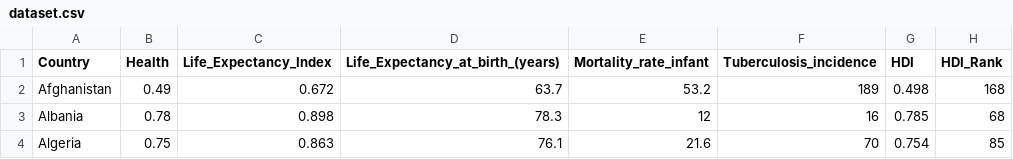
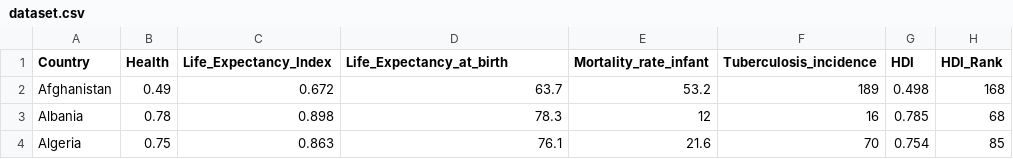
Before and after one commit to yuslanabubakar/big_data, a CSV file: dataset.csv, drawn as a sheet; only a part is shown.

Commit message:
Update dataset.csv

```diff
--- a/dataset.csv
+++ b/dataset.csv
@@ -1,2 +1,2 @@
-Country;Health;Life_Expectancy_Index;Life_Expectancy_at_birth_(years);Mortality_rate_infant;Tuberculosis_incidence;HDI;HDI_Rank
+Country;Health;Life_Expectancy_Index;Life_Expectancy_at_birth;Mortality_rate_infant;Tuberculosis_incidence;HDI;HDI_Rank
 Afghanistan;0.49;0.672;63.7;53.2;189;0.498;168
```
